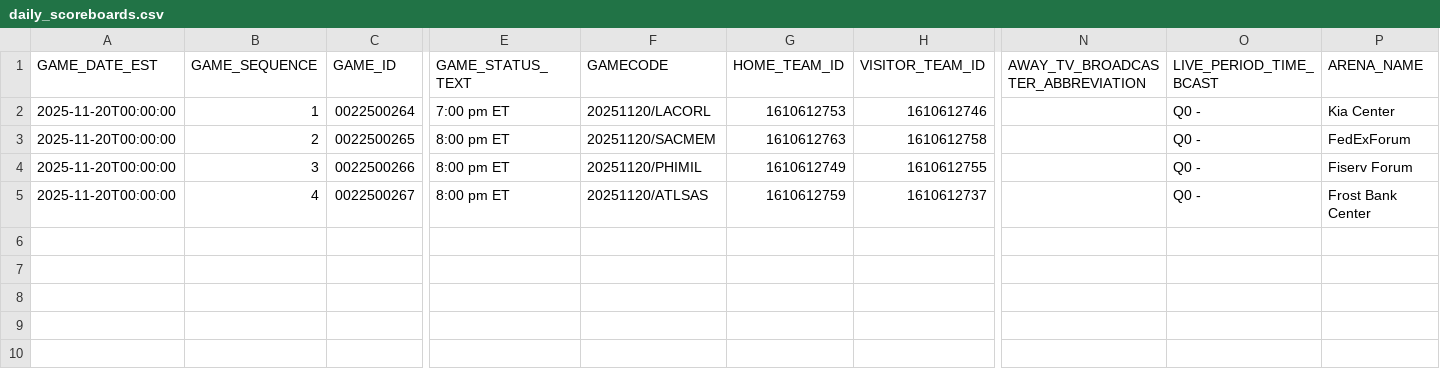
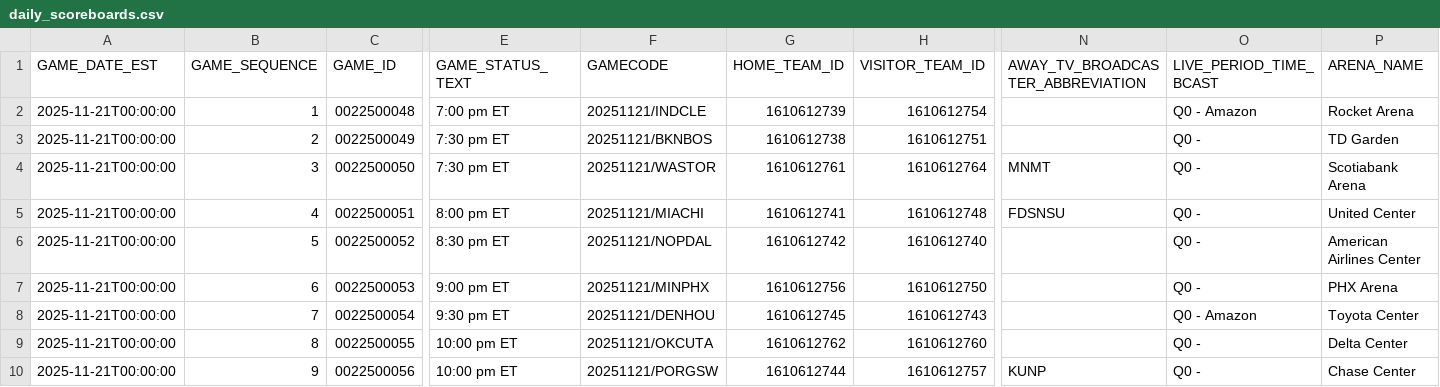
Before and after one commit to sbw22/nba_predictions, a CSV file: csv_data_files/daily_scoreboards.csv, drawn as a sheet; only a part is shown, gaps mark what is left out; rows hold the shown columns only; the diff covers the shown part only; the diff names each change by its address in the sheet, - before the commit and + after, or states it on an @@ line.

```diff
--- a/csv_data_files/daily_scoreboards.csv
+++ b/csv_data_files/daily_scoreboards.csv
-A2:A5 (GAME_DATE_EST): 2025-11-20T00:00:00
+A2:A5 (GAME_DATE_EST): 2025-11-21T00:00:00
-C2 (GAME_ID): 0022500264
+C2 (GAME_ID): 0022500048
-F2 (GAMECODE): 20251120/LACORL
+F2 (GAMECODE): 20251121/INDCLE
-G2 (HOME_TEAM_ID): 1610612753
+G2 (HOME_TEAM_ID): 1610612739
-H2 (VISITOR_TEAM_ID): 1610612746
+H2 (VISITOR_TEAM_ID): 1610612754
-O2 (LIVE_PERIOD_TIME_BCAST): Q0 -
+O2 (LIVE_PERIOD_TIME_BCAST): Q0 - Amazon
-P2 (ARENA_NAME): Kia Center
+P2 (ARENA_NAME): Rocket Arena
-C3 (GAME_ID): 0022500265
+C3 (GAME_ID): 0022500049
-E3:E4 (GAME_STATUS_TEXT): 8:00 pm ET
+E3:E4 (GAME_STATUS_TEXT): 7:30 pm ET
-F3 (GAMECODE): 20251120/SACMEM
+F3 (GAMECODE): 20251121/BKNBOS
-G3 (HOME_TEAM_ID): 1610612763
+G3 (HOME_TEAM_ID): 1610612738
-H3 (VISITOR_TEAM_ID): 1610612758
+H3 (VISITOR_TEAM_ID): 1610612751
-P3 (ARENA_NAME): FedExForum
+P3 (ARENA_NAME): TD Garden
-C4 (GAME_ID): 0022500266
+C4 (GAME_ID): 0022500050
-F4 (GAMECODE): 20251120/PHIMIL
+F4 (GAMECODE): 20251121/WASTOR
-G4 (HOME_TEAM_ID): 1610612749
+G4 (HOME_TEAM_ID): 1610612761
-H4 (VISITOR_TEAM_ID): 1610612755
+H4 (VISITOR_TEAM_ID): 1610612764
-N4 (AWAY_TV_BROADCASTER_ABBREVIATION): (empty)
+N4 (AWAY_TV_BROADCASTER_ABBREVIATION): MNMT
-P4 (ARENA_NAME): Fiserv Forum
+P4 (ARENA_NAME): Scotiabank Arena
-C5 (GAME_ID): 0022500267
+C5 (GAME_ID): 0022500051
-F5 (GAMECODE): 20251120/ATLSAS
+F5 (GAMECODE): 20251121/MIACHI
-G5 (HOME_TEAM_ID): 1610612759
+G5 (HOME_TEAM_ID): 1610612741
-H5 (VISITOR_TEAM_ID): 1610612737
+H5 (VISITOR_TEAM_ID): 1610612748
-N5 (AWAY_TV_BROADCASTER_ABBREVIATION): (empty)
+N5 (AWAY_TV_BROADCASTER_ABBREVIATION): FDSNSU
-P5 (ARENA_NAME): Frost Bank Center
+P5 (ARENA_NAME): United Center
+row 6: 2025-11-21T00:00:00 | 5 | 0022500052 | 8:30 pm ET | 20251121/NOPDAL | 1610612742 | 1610612740 |  | Q0 - | American Airlines Center
+row 7: 2025-11-21T00:00:00 | 6 | 0022500053 | 9:00 pm ET | 20251121/MINPHX | 1610612756 | 1610612750 |  | Q0 - | PHX Arena
+row 8: 2025-11-21T00:00:00 | 7 | 0022500054 | 9:30 pm ET | 20251121/DENHOU | 1610612745 | 1610612743 |  | Q0 - Amazon | Toyota Center
+row 9: 2025-11-21T00:00:00 | 8 | 0022500055 | 10:00 pm ET | 20251121/OKCUTA | 1610612762 | 1610612760 |  | Q0 - | Delta Center
+row 10: 2025-11-21T00:00:00 | 9 | 0022500056 | 10:00 pm ET | 20251121/PORGSW | 1610612744 | 1610612757 | KUNP | Q0 - | Chase Center
```
Also changed, not shown: 1 edited cell elsewhere in this file, csv_data_files/game_pred_data.csv, 10 other files.
